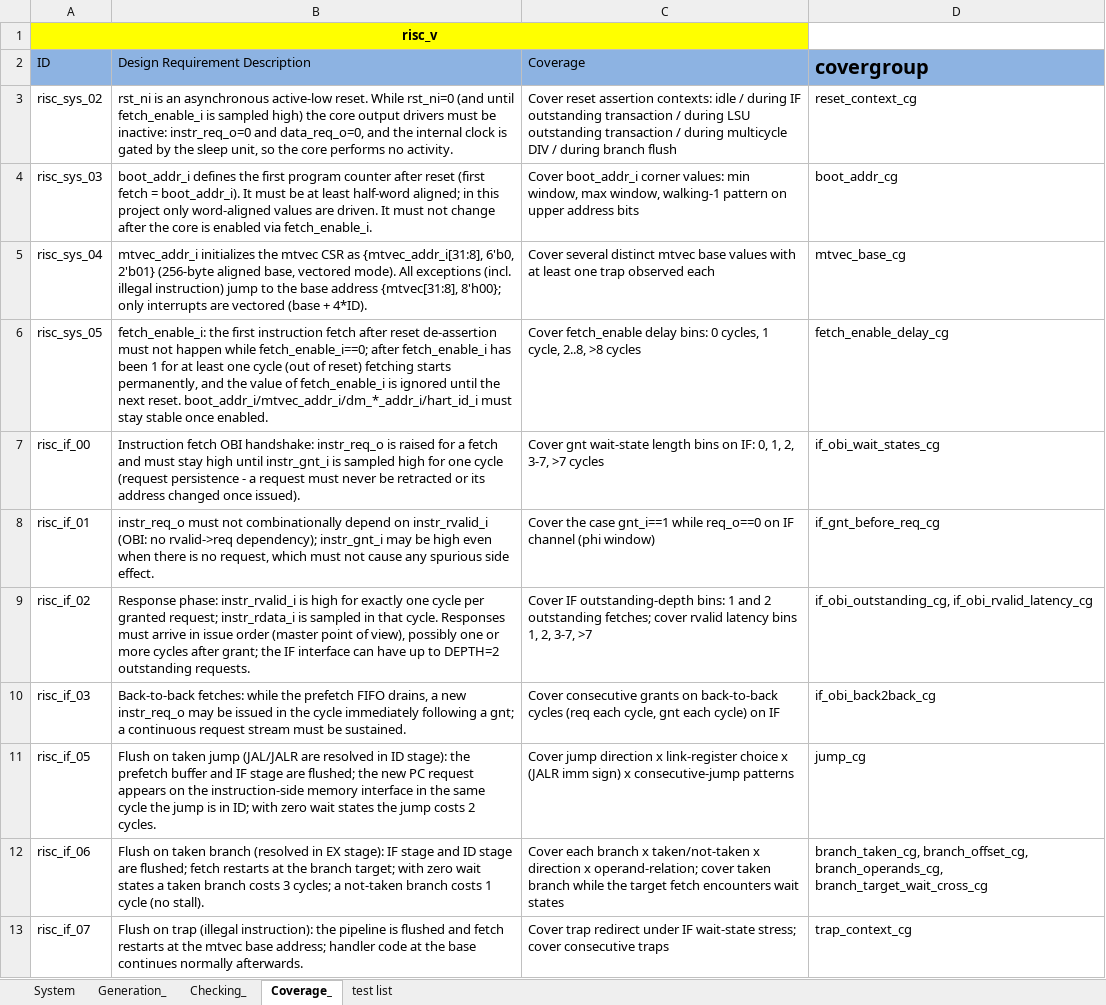
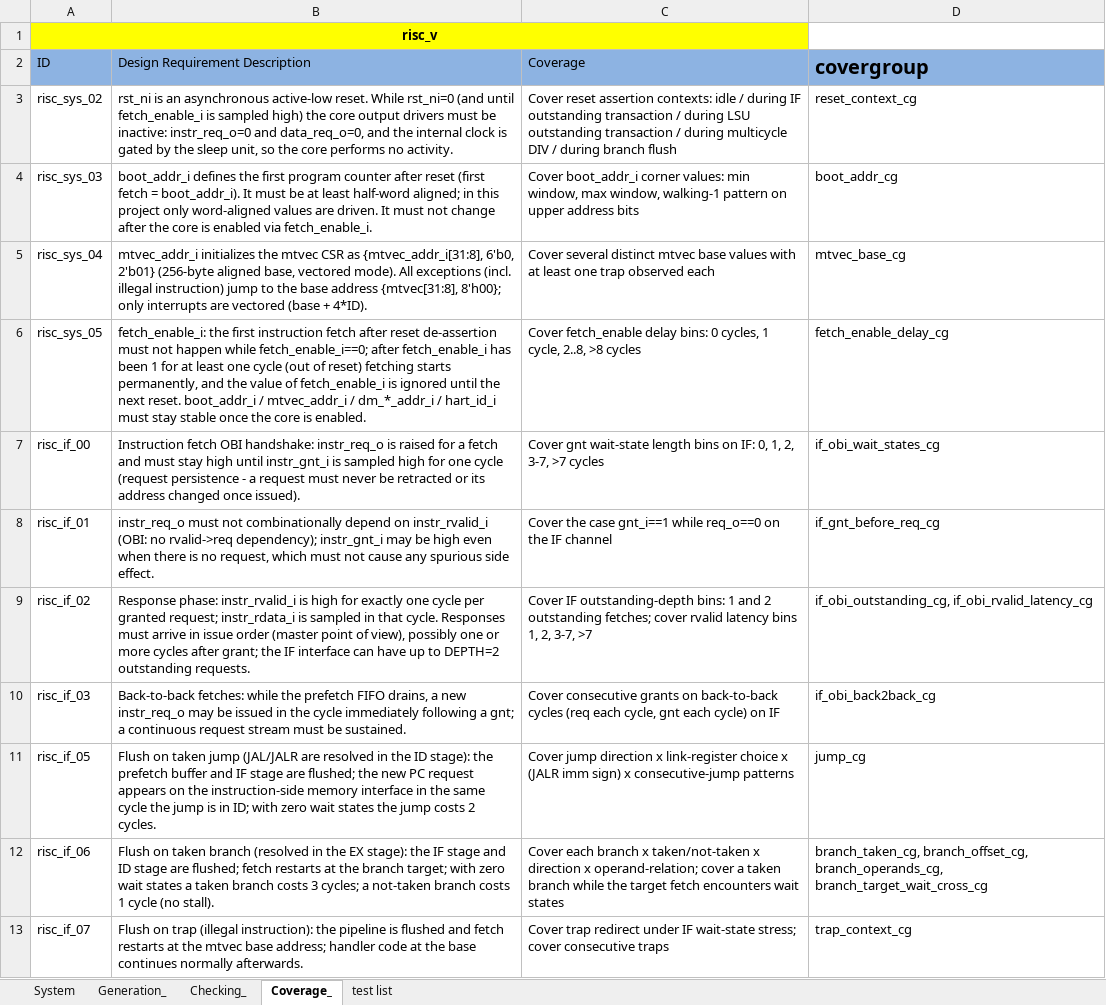
Before and after one commit to PHYSICSSQUAD/ARETRAIL, an Excel workbook: verification plan final/risc_v_verification_plan.xlsx, sheet Coverage_, drawn as a sheet; only a part is shown; values as stored, in another font and other column widths than the file's, no borders; the diff covers the shown part only; the diff names each change by its address in the sheet, - before the commit and + after, or states it on an @@ line.

Commit message:
Verification plan rev2: scope-pure content, human wording, architecture-aligned names
- Strip every guideline/team reference — sheets read as the team's own
  engineering requirements
- Delete all checks/probes for out-of-goal features (irq ack, debug status,
  core_sleep, mep c/mcause sideband probe) — static tie-off driving only
- Narrow illegal-encoding stimulus to RV32I/M space (a/b/c categories);
  F/A/custom/CSR opcodes simply never generated
- Rename all components/monitors to match the UVM architecture diagram
  (if_agent, if_passive_agent, lsu_agent, lsu_passive_agent, rvfi_monitor,
  uvm_scoreboard, ref_model, sva_module, sys_ctrl_agent)
- 55 System / 42 Generation / 45 Checking / 40 Coverage / 27 tests

Co-authored-by: arena-agent <297053741+arena-agent@users.noreply.github.com>

```diff
--- a/verification plan final/risc_v_verification_plan.xlsx (sheet Coverage_)
+++ b/verification plan final/risc_v_verification_plan.xlsx (sheet Coverage_)
-B6 (Design Requirement Description): …next reset. boot_addr_i/mtvec_addr_i/dm_*_addr_i/hart_id_i must stay stable once enabled.
+B6 (Design Requirement Description): …next reset. boot_addr_i / mtvec_addr_i / dm_*_addr_i / hart_id_i must stay stable once the core is enabled.
-C8 (Coverage): …req_o==0 on IF channel (phi window)
+C8 (Coverage): …req_o==0 on the IF channel
-B11 (Design Requirement Description): …resolved in ID stage):…
+B11 (Design Requirement Description): …resolved in the ID stage):…
-B12 (Design Requirement Description): …(resolved in EX stage): IF stage…
+B12 (Design Requirement Description): …(resolved in the EX stage): the IF stage…
-C12 (Coverage): …operand-relation; cover taken branch…
+C12 (Coverage): …operand-relation; cover a taken branch…
```
Also changed, not shown: 21 edited cells elsewhere in this sheet, sheet System, sheet Checking_, sheet Generation_, sheet test list, 7 other files.
